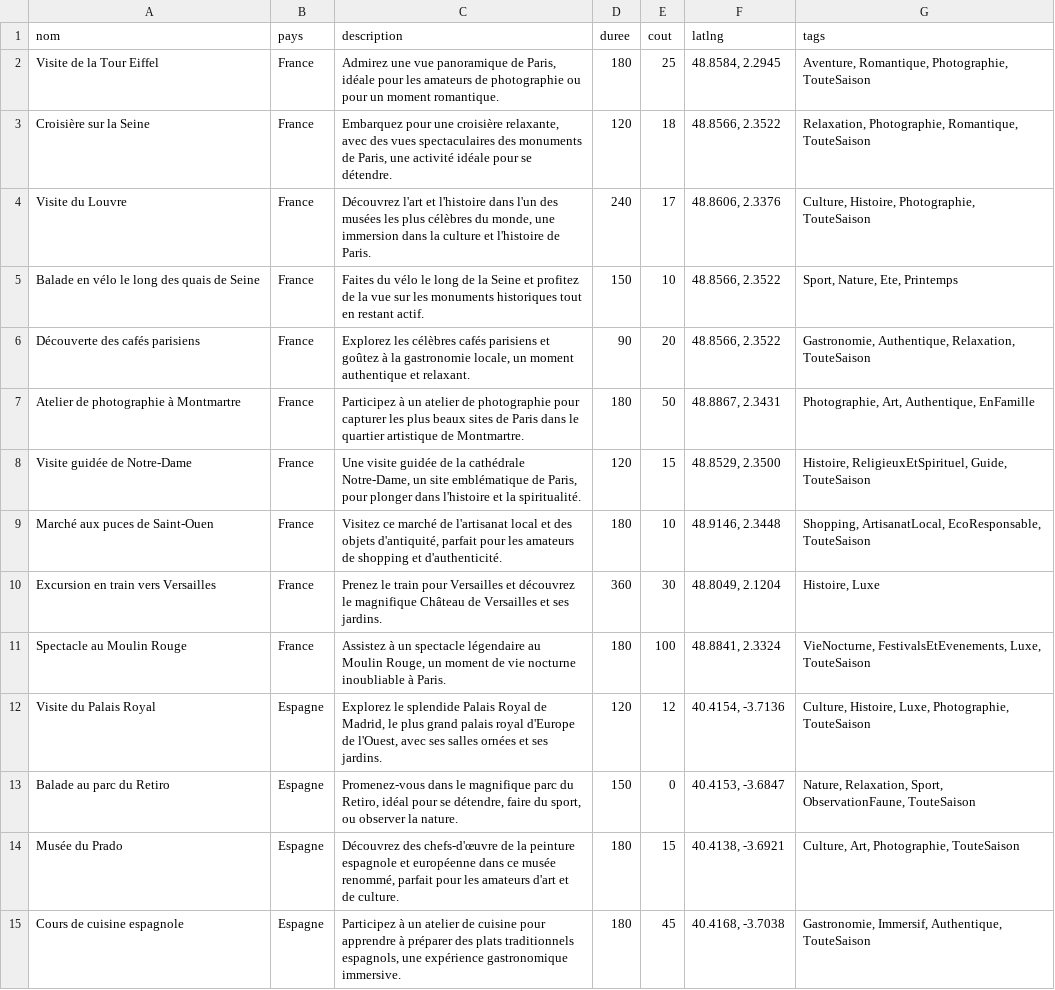
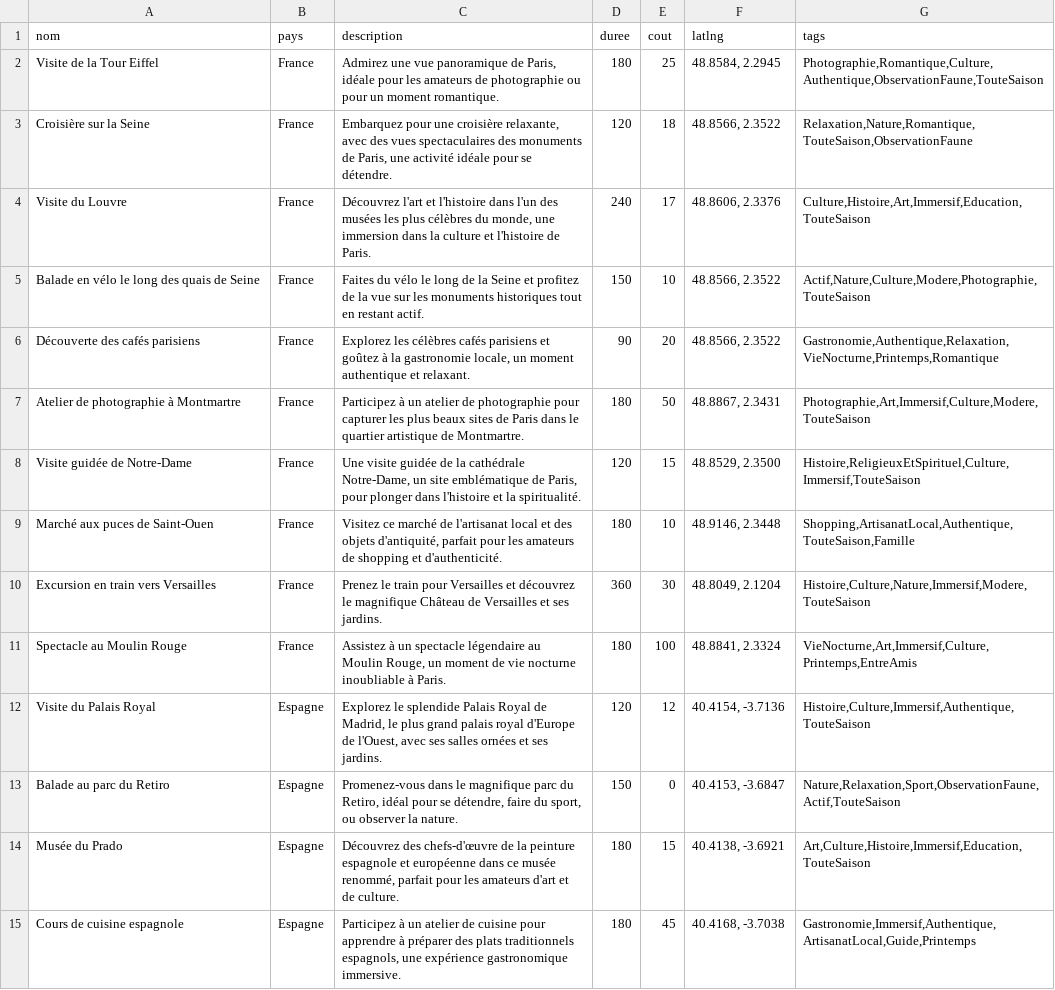
Before and after one commit to Romitou/VoyageEurope, a CSV file: data/activites.csv, drawn as a sheet; only a part is shown; the diff covers the shown part only; the diff names each change by its address in the sheet, - before the commit and + after, or states it on an @@ line.

```diff
--- a/data/activites.csv
+++ b/data/activites.csv
-G2 (tags): Aventure, Romantique, Photographie, TouteSaison
+G2 (tags): Photographie,Romantique,Culture,Authentique,ObservationFaune,TouteSaison
-G3 (tags): Relaxation, Photographie, Romantique, TouteSaison
+G3 (tags): Relaxation,Nature,Romantique,TouteSaison,ObservationFaune
-G4 (tags): Culture, Histoire, Photographie, TouteSaison
+G4 (tags): Culture,Histoire,Art,Immersif,Education,TouteSaison
-G5 (tags): Sport, Nature, Ete, Printemps
+G5 (tags): Actif,Nature,Culture,Modere,Photographie,TouteSaison
-G6 (tags): Gastronomie, Authentique, Relaxation, TouteSaison
+G6 (tags): Gastronomie,Authentique,Relaxation,VieNocturne,Printemps,Romantique
-G7 (tags): Photographie, Art, Authentique, EnFamille
+G7 (tags): Photographie,Art,Immersif,Culture,Modere,TouteSaison
-G8 (tags): Histoire, ReligieuxEtSpirituel, Guide, TouteSaison
+G8 (tags): Histoire,ReligieuxEtSpirituel,Culture,Immersif,TouteSaison
-G9 (tags): Shopping, ArtisanatLocal, EcoResponsable, TouteSaison
+G9 (tags): Shopping,ArtisanatLocal,Authentique,TouteSaison,Famille
-G10 (tags): Histoire, Luxe
+G10 (tags): Histoire,Culture,Nature,Immersif,Modere,TouteSaison
-G11 (tags): VieNocturne, FestivalsEtEvenements, Luxe, TouteSaison
+G11 (tags): VieNocturne,Art,Immersif,Culture,Printemps,EntreAmis
-G12 (tags): Culture, Histoire, Luxe, Photographie, TouteSaison
+G12 (tags): Histoire,Culture,Immersif,Authentique,TouteSaison
-G13 (tags): Nature, Relaxation, Sport, ObservationFaune, TouteSaison
+G13 (tags): Nature,Relaxation,Sport,ObservationFaune,Actif,TouteSaison
-G14 (tags): Culture, Art, Photographie, TouteSaison
+G14 (tags): Art,Culture,Histoire,Immersif,Education,TouteSaison
-G15 (tags): Gastronomie, Immersif, Authentique, TouteSaison
+G15 (tags): Gastronomie,Immersif,Authentique,ArtisanatLocal,Guide,Printemps
```
Also changed, not shown: 75 edited cells elsewhere in this file, 2 other files.
